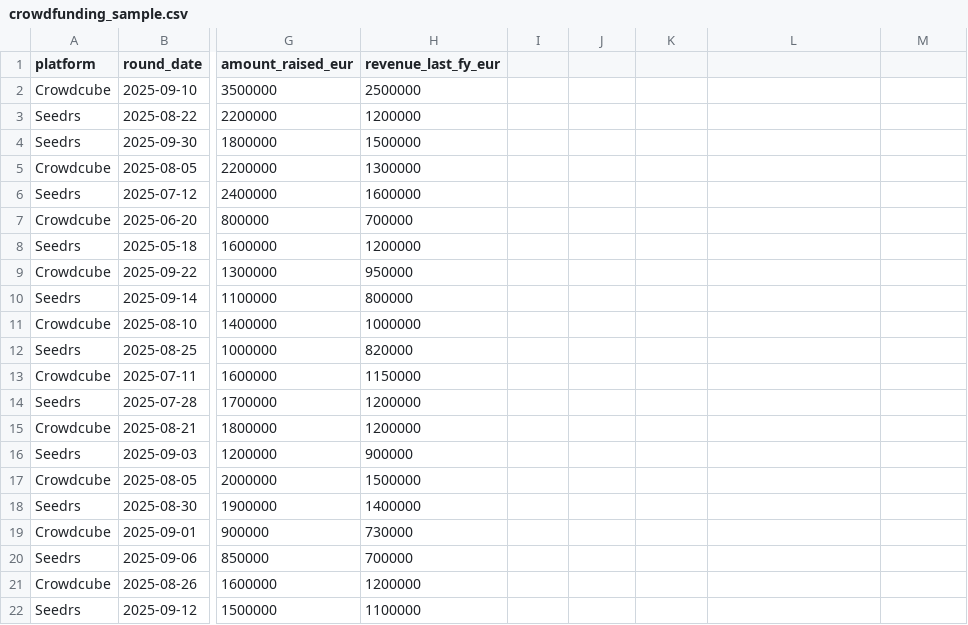
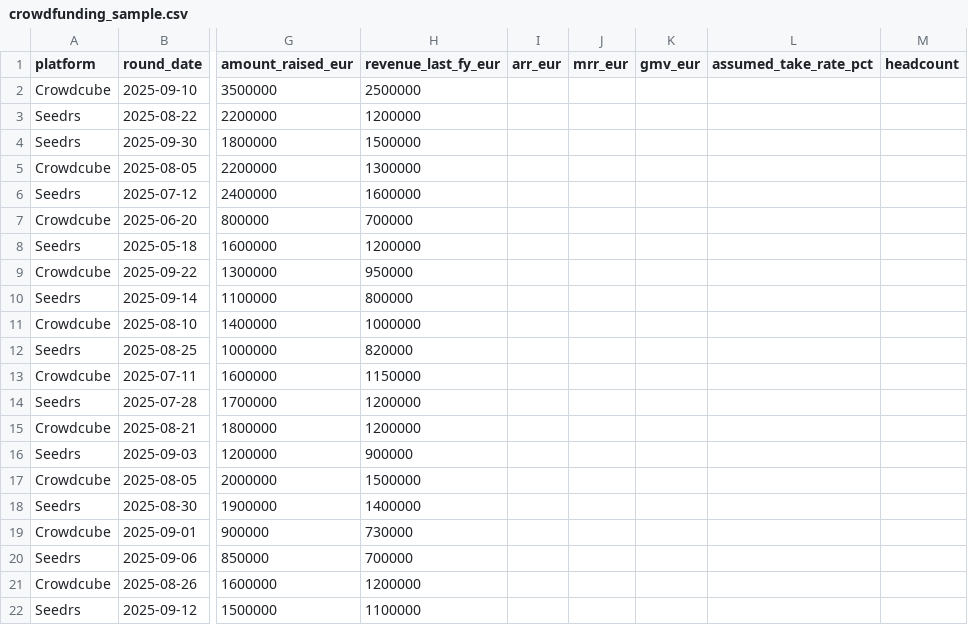
Before and after one commit to Cucciman/startup-value-monitor, a CSV file: data/crowdfunding_sample.csv, drawn as a sheet; only a part is shown, gaps mark what is left out; the diff names each change by its address in the sheet, - before the commit and + after, or states it on an @@ line.

Commit message:
data: add optional columns (ARR/MRR/GMV/take_rate/headcount) to crowdfunding_sample.csv schema

```diff
--- a/data/crowdfunding_sample.csv
+++ b/data/crowdfunding_sample.csv
-I1: (empty)
+I1: arr_eur
-J1: (empty)
+J1: mrr_eur
-K1: (empty)
+K1: gmv_eur
-L1: (empty)
+L1: assumed_take_rate_pct
-M1: (empty)
+M1: headcount
```
